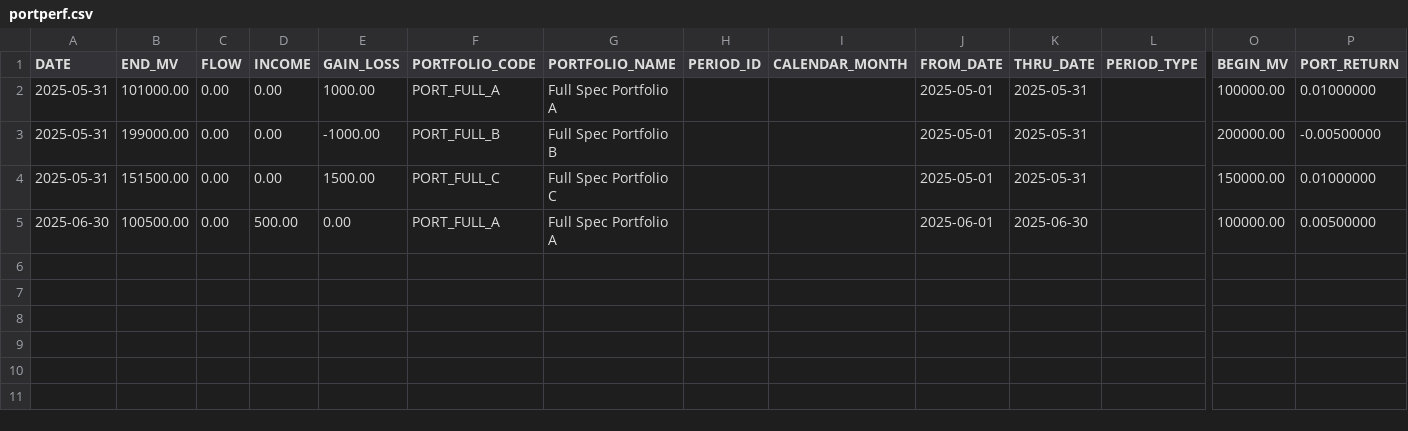
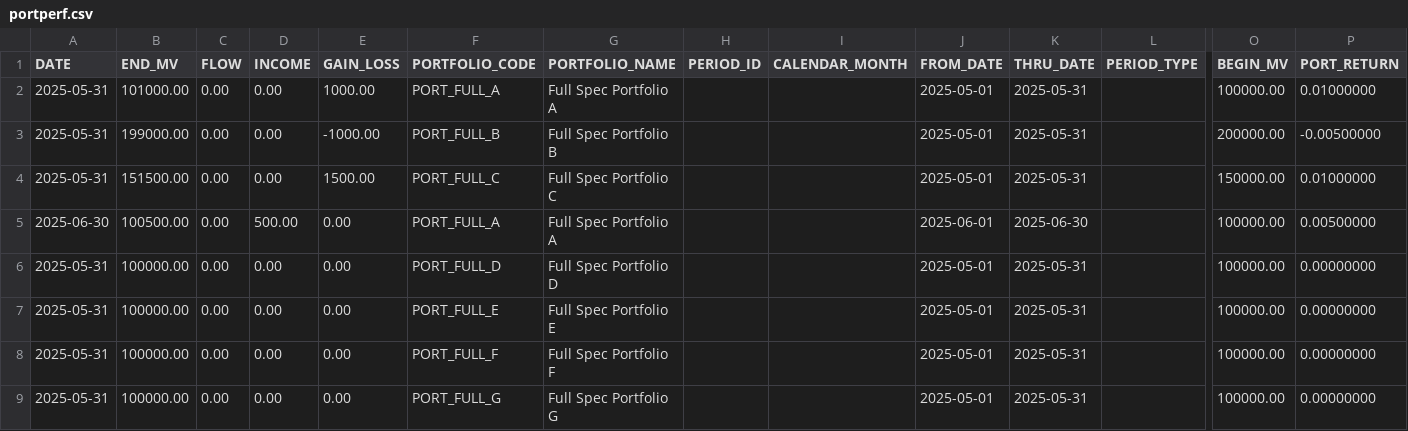
Before and after one commit to JohnDReynolds/portfolio-performance-analytics, a CSV file: ppar/demo_data/axys/axys_full_spec_a/portperf.csv, drawn as a sheet; only a part is shown, gaps mark what is left out; rows hold the shown columns only; the diff names each change by its address in the sheet, - before the commit and + after, or states it on an @@ line.

```diff
--- a/ppar/demo_data/axys/axys_full_spec_a/portperf.csv
+++ b/ppar/demo_data/axys/axys_full_spec_a/portperf.csv
+row 6: 2025-05-31 | 100000.00 | 0.00 | 0.00 | 0.00 | PORT_FULL_D | Full Spec Portfolio D |  |  | 2025-05-01 | 2025-05-31 |  | 100000.00 | 0.00000000
+row 7: 2025-05-31 | 100000.00 | 0.00 | 0.00 | 0.00 | PORT_FULL_E | Full Spec Portfolio E |  |  | 2025-05-01 | 2025-05-31 |  | 100000.00 | 0.00000000
+row 8: 2025-05-31 | 100000.00 | 0.00 | 0.00 | 0.00 | PORT_FULL_F | Full Spec Portfolio F |  |  | 2025-05-01 | 2025-05-31 |  | 100000.00 | 0.00000000
+row 9: 2025-05-31 | 100000.00 | 0.00 | 0.00 | 0.00 | PORT_FULL_G | Full Spec Portfolio G |  |  | 2025-05-01 | 2025-05-31 |  | 100000.00 | 0.00000000
```
Also changed, not shown: ppar/demo_data/axys/axys_full_spec_a/secperf.csv, ppar/demo_data/axys/axys_full_spec_b/portperf.csv, 25 other files.
